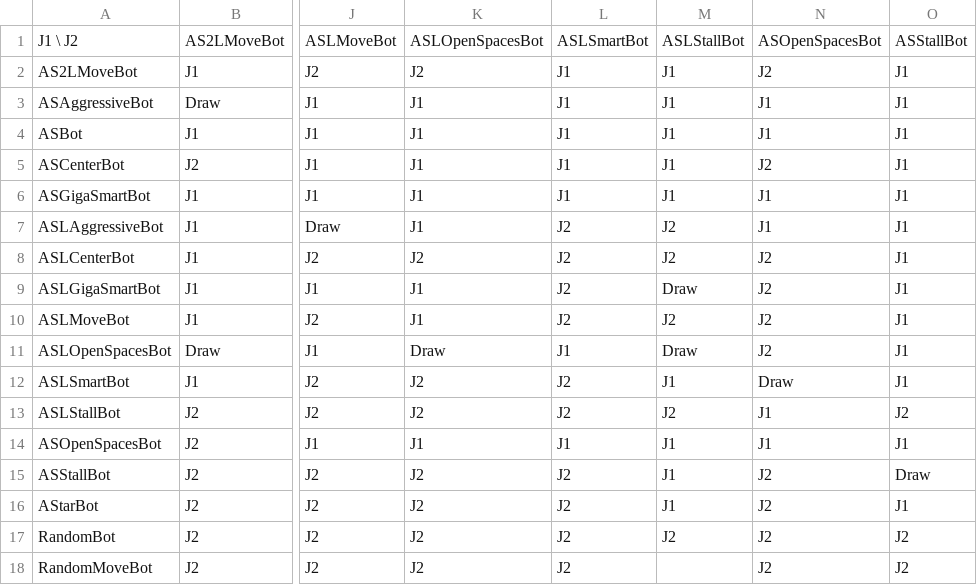
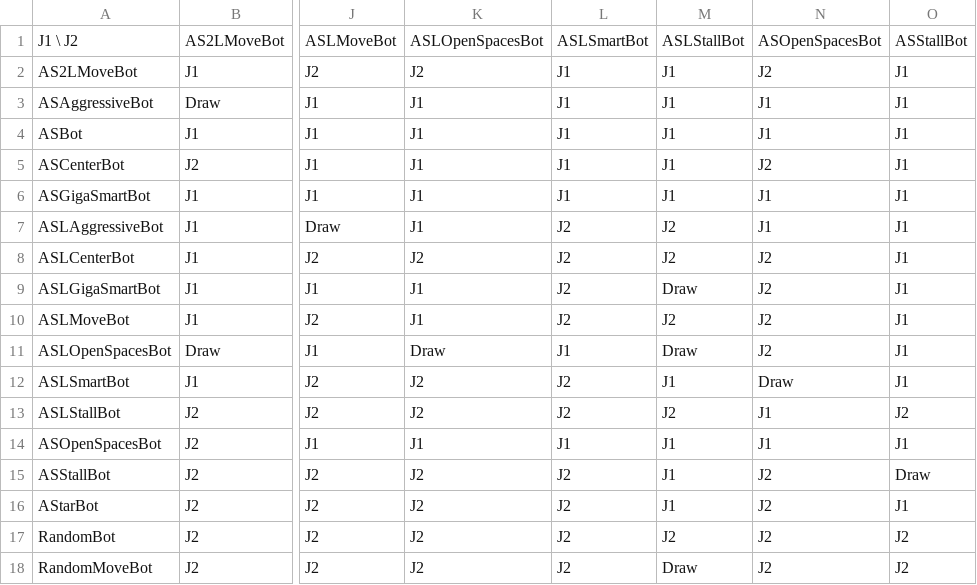
Before and after one commit to Rafafouu/Quorridor_TIPE, a CSV file: tournaments/Dim_9_Prof_4_5.csv, drawn as a sheet; only a part is shown, gaps mark what is left out; the diff names each change by its address in the sheet, - before the commit and + after, or states it on an @@ line.

```diff
--- a/tournaments/Dim_9_Prof_4_5.csv
+++ b/tournaments/Dim_9_Prof_4_5.csv
-M18: (empty)
+M18: Draw
```
Also changed, not shown: 8 other files.
